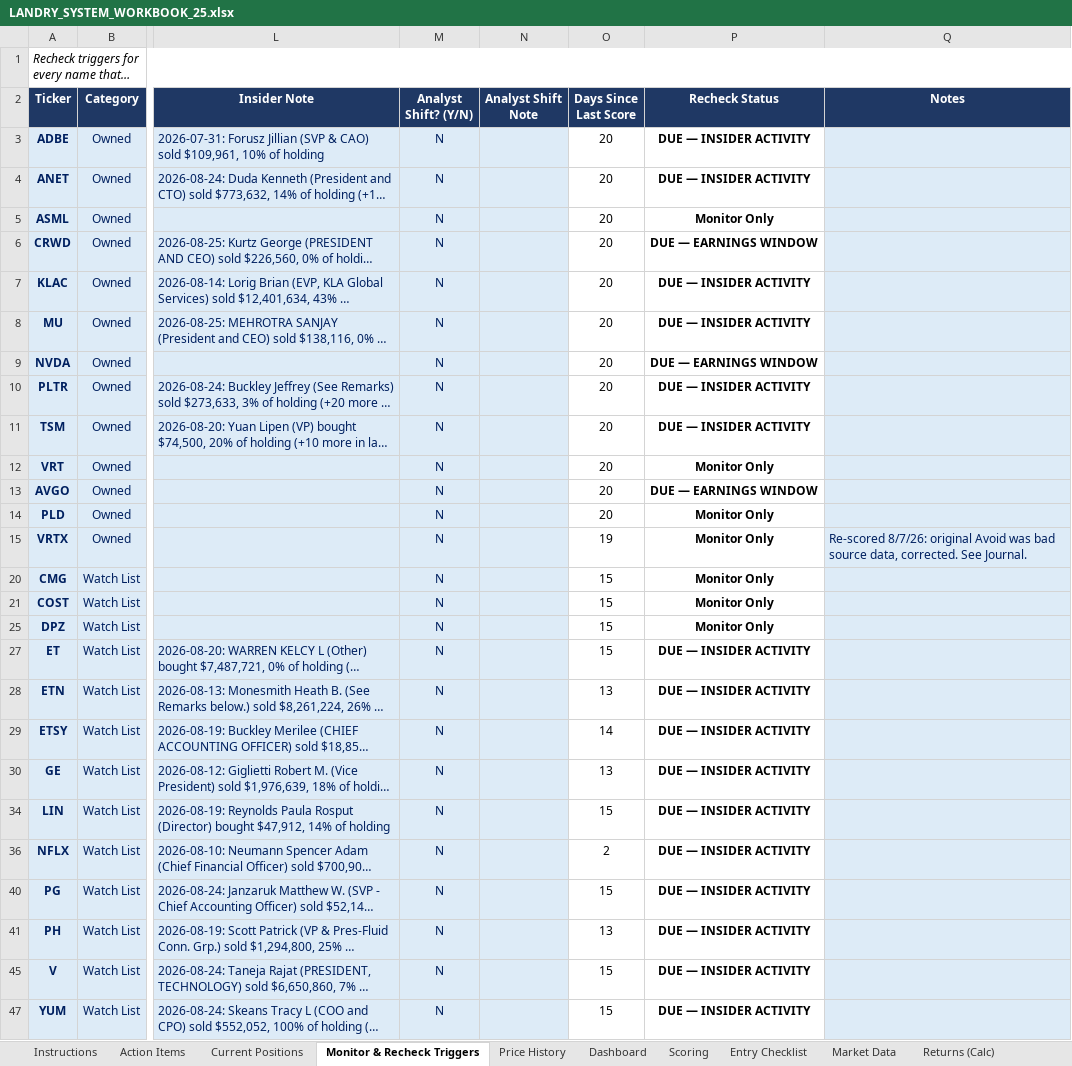
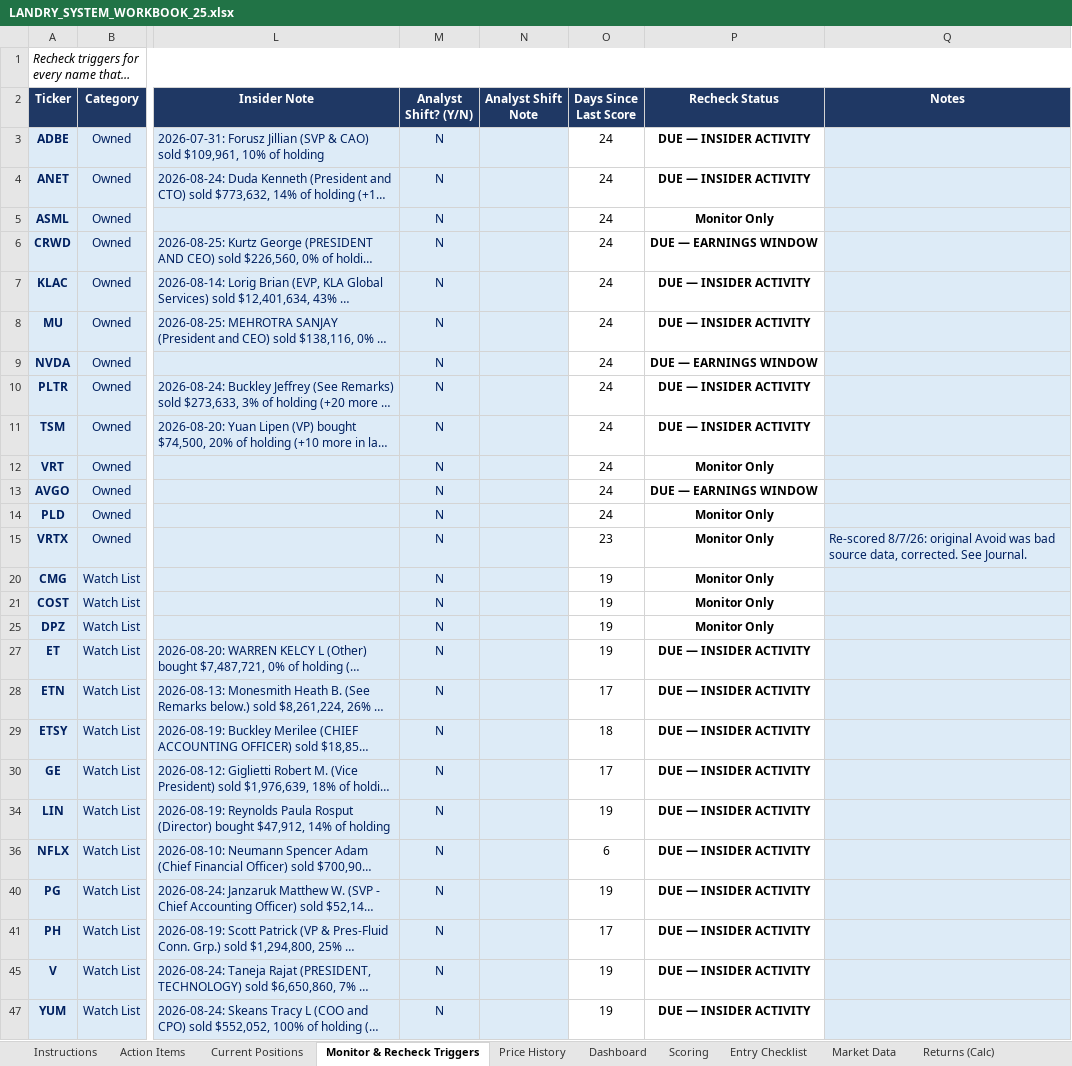
Before and after one commit to cope413/Stock_Picker, an Excel workbook: LANDRY_SYSTEM_WORKBOOK_25.xlsx, sheet Monitor & Recheck Triggers, drawn as a sheet; only a part is shown, gaps mark what is left out; long unchanged cells end in …; values as stored, in another font and other column widths than the file's, no borders; conditional formats and table styles not drawn; the diff names each change by its address in the sheet, - before the commit and + after, or states it on an @@ line.

```diff
--- a/LANDRY_SYSTEM_WORKBOOK_25.xlsx (sheet Monitor & Recheck Triggers)
+++ b/LANDRY_SYSTEM_WORKBOOK_25.xlsx (sheet Monitor & Recheck Triggers)
-O3:O14 (Days Since Last Score): 20
+O3:O14 (Days Since Last Score): 24
-O15 (Days Since Last Score): 19
+O15 (Days Since Last Score): 23
-O20:O21 (Days Since Last Score): 15
+O20:O21 (Days Since Last Score): 19
-O25 (Days Since Last Score): 15
+O25 (Days Since Last Score): 19
-O27 (Days Since Last Score): 15
+O27 (Days Since Last Score): 19
-O28 (Days Since Last Score): 13
+O28 (Days Since Last Score): 17
-O29 (Days Since Last Score): 14
+O29 (Days Since Last Score): 18
-O30 (Days Since Last Score): 13
+O30 (Days Since Last Score): 17
-O34 (Days Since Last Score): 15
+O34 (Days Since Last Score): 19
-O36 (Days Since Last Score): 2
+O36 (Days Since Last Score): 6
-O40 (Days Since Last Score): 15
+O40 (Days Since Last Score): 19
-O41 (Days Since Last Score): 13
+O41 (Days Since Last Score): 17
-O45 (Days Since Last Score): 15
+O45 (Days Since Last Score): 19
-O47 (Days Since Last Score): 15
+O47 (Days Since Last Score): 19
```
Also changed, not shown: sheet Correlation Matrix, hidden cells, charts or pictures.
